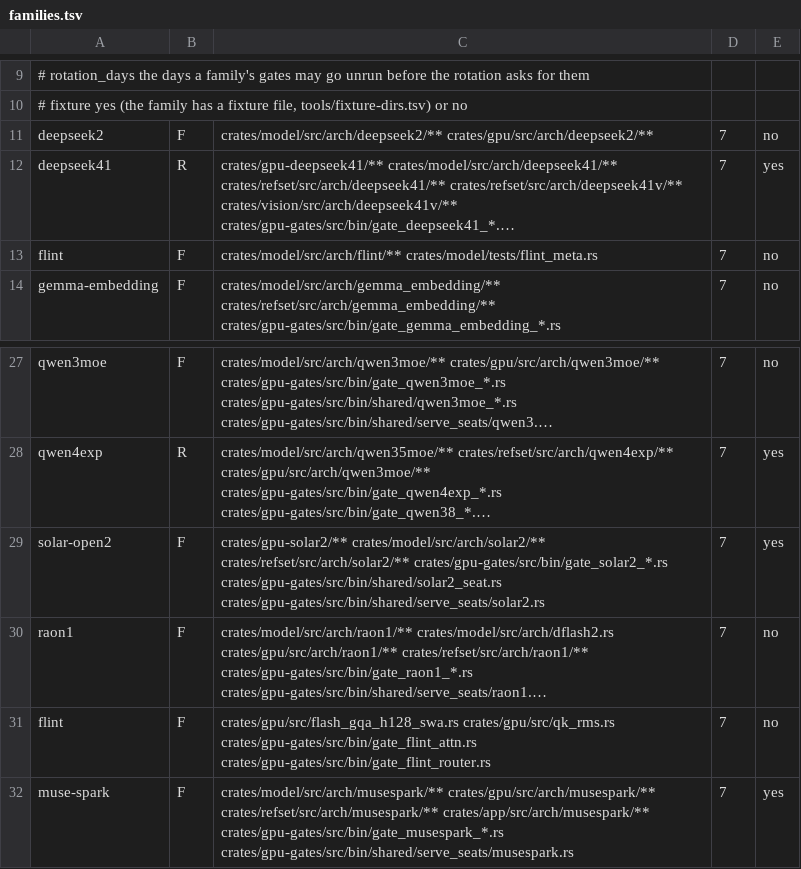
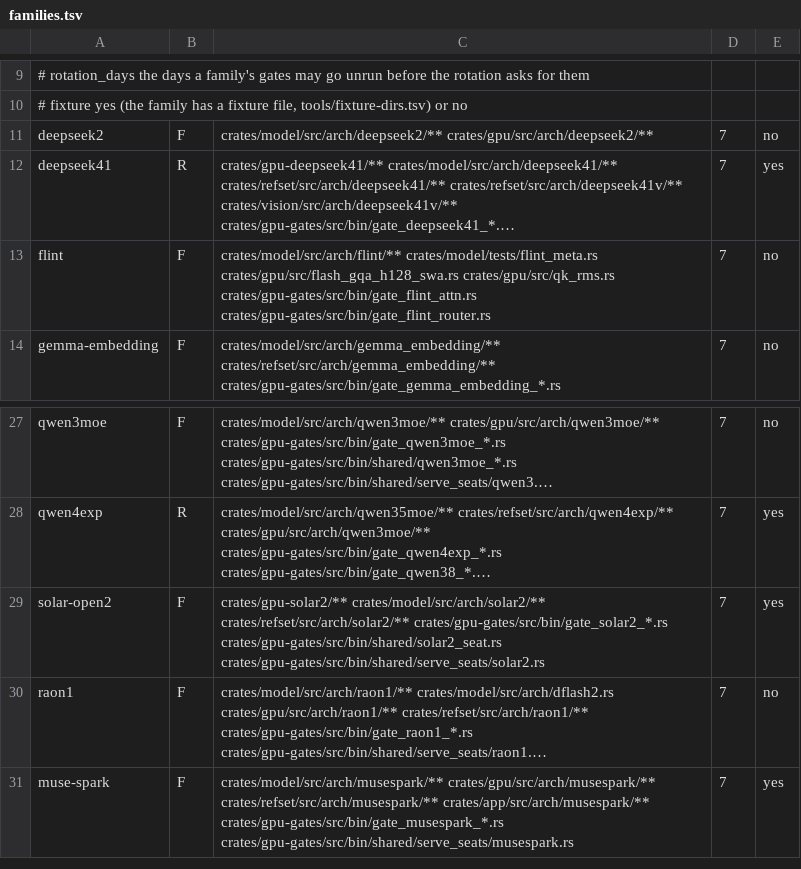
Before and after one commit to Burntgogi/bloomery, a TSV file: tools/families.tsv, drawn as a sheet; only a part is shown, gaps mark what is left out; long unchanged cells end in …; the diff names each change by its address in the sheet, - before the commit and + after, or states it on an @@ line.

```diff
--- a/tools/families.tsv
+++ b/tools/families.tsv
-C13: crates/model/src/arch/flint/** crates/model/tests/flint_meta.rs
+C13: crates/model/src/arch/flint/** crates/model/tests/flint_meta.rs crates/gpu/src/flash_gqa_h128_swa.rs crates/gpu/src/qk_rms.rs crates/gpu-gates/src/bin/gate_flint_attn.rs crates/gpu-gates/src/bin/gate_flint_router.rs
-row 31: flint | F | crates/gpu/src/flash_gqa_h128_swa.rs crates/gpu/src/qk_rms.rs crates/gpu-gates/src/bin/gate_flint_attn.rs crates/gpu-gates/src/bin/gate_flint_router.rs | 7 | no
```
